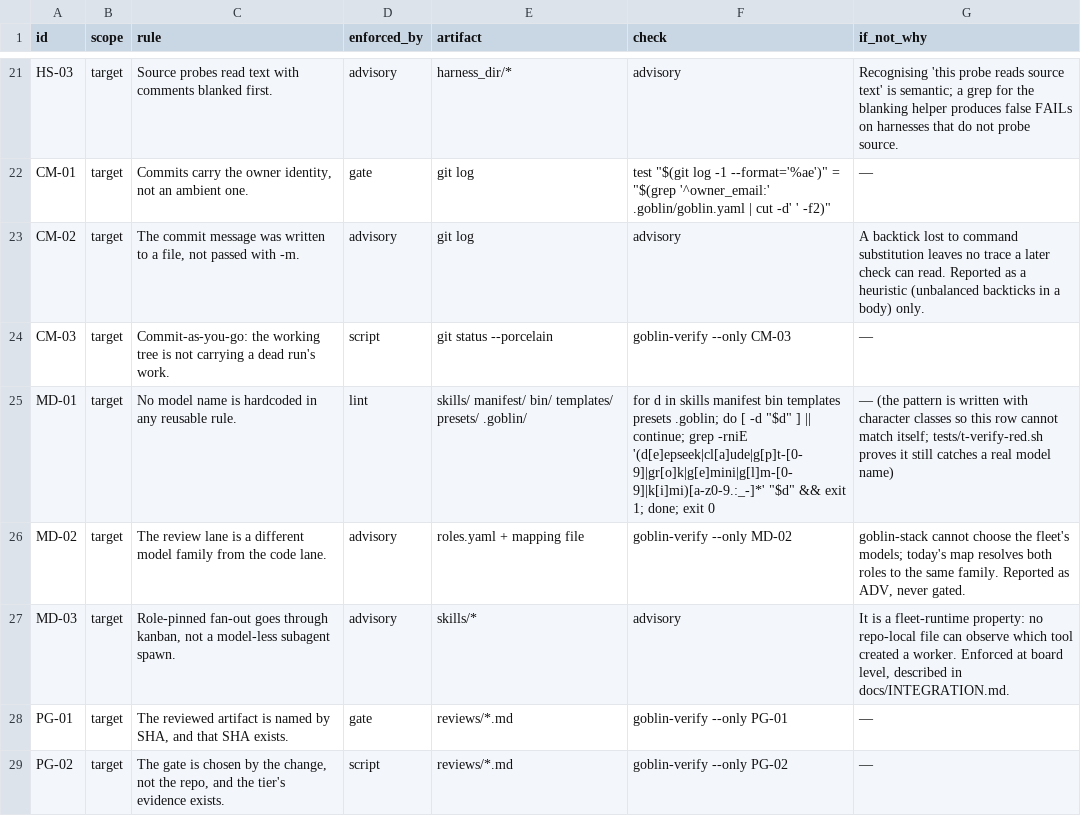
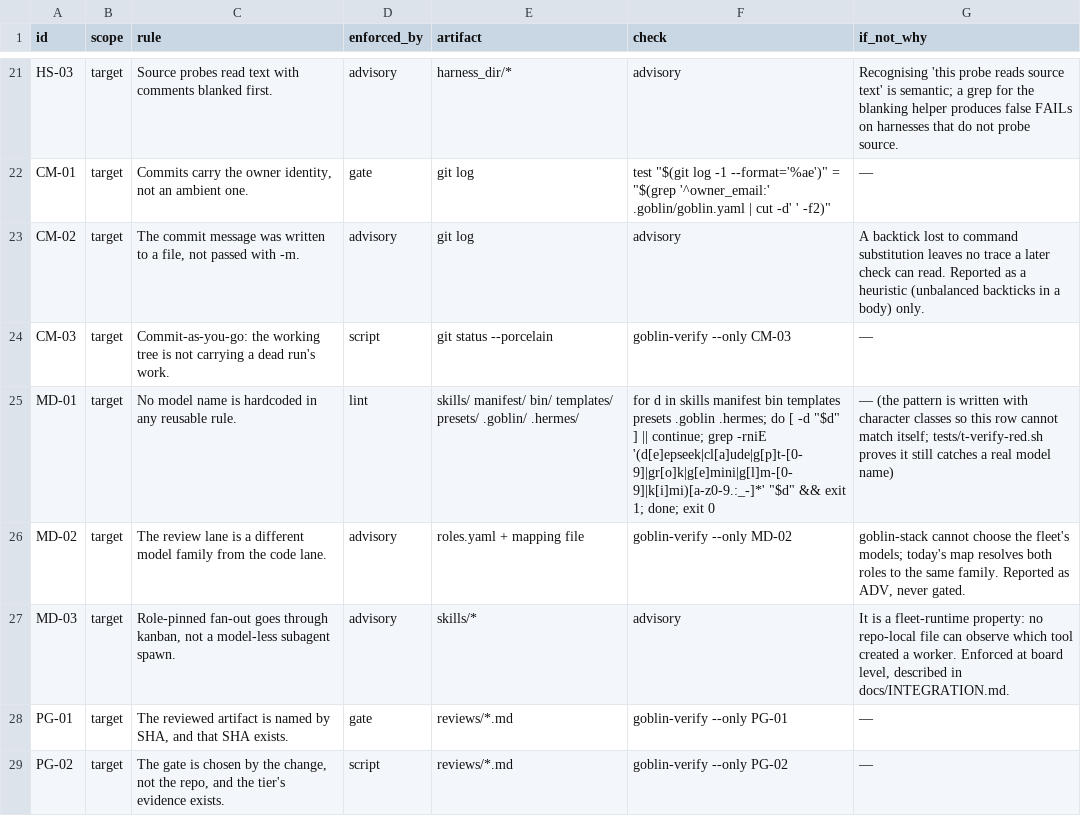
Before and after one commit to harveynguyen33/gobstack, a TSV file: manifest/enforcement.tsv, drawn as a sheet; only a part is shown, gaps mark what is left out.

Commit message:
test: the suite, the negative control for every class, and the owned/file split
run-tests.sh runs the source-scope rules (PR-01..PR-04) plus four scripts:
t-install-idempotent (no-op on a second run, nothing written outside the target),
t-install-off-switch (the class matrix is a real switch, not a label), t-verify-green, and
t-verify-red - 14 mutations, one per check class, each required to go RED and then restored.

Also splits installed files from files the project owns: HANDOFF.md, AGENTS.md,
ROUND-000-SPEC.md, reviews/.gitkeep and .goblin/goblin.yaml are created once and then edited
by the project, so hash-checking them fought the workflow the playbooks mandate. They are now
recorded under owned: - not overwritten, not hash-checked, left in place by --uninstall.
Shell checks no longer return 2, which was being read as advisory when ls had nothing to list.

```diff
--- a/manifest/enforcement.tsv
+++ b/manifest/enforcement.tsv
@@ -24,3 +24,3 @@ CM-02	target	The commit message was written to a file, not passed with -m.	advis
 CM-03	target	Commit-as-you-go: the working tree is not carrying a dead run's work.	script	git status --porcelain	goblin-verify --only CM-03	—
-MD-01	target	No model name is hardcoded in any reusable rule.	lint	skills/ manifest/ bin/ templates/ presets/ .goblin/	for d in skills manifest bin templates presets .goblin; do [ -d "$d" ] || continue; grep -rniE '(d[e]epseek|cl[a]ude|g[p]t-[0-9]|gr[o]k|g[e]mini|g[l]m-[0-9]|k[i]mi)[a-z0-9.:_-]*' "$d" && exit 1; done; exit 0	— (the pattern is written with character classes so this row cannot match itself; tests/t-verify-red.sh proves it still catches a real model name)
+MD-01	target	No model name is hardcoded in any reusable rule.	lint	skills/ manifest/ bin/ templates/ presets/ .goblin/ .hermes/	for d in skills manifest bin templates presets .goblin .hermes; do [ -d "$d" ] || continue; grep -rniE '(d[e]epseek|cl[a]ude|g[p]t-[0-9]|gr[o]k|g[e]mini|g[l]m-[0-9]|k[i]mi)[a-z0-9.:_-]*' "$d" && exit 1; done; exit 0	— (the pattern is written with character classes so this row cannot match itself; tests/t-verify-red.sh proves it still catches a real model name)
 MD-02	target	The review lane is a different model family from the code lane.	advisory	roles.yaml + mapping file	goblin-verify --only MD-02	goblin-stack cannot choose the fleet's models; today's map resolves both roles to the same family. Reported as ADV, never gated.
```
Also changed, not shown: 7 other files.
